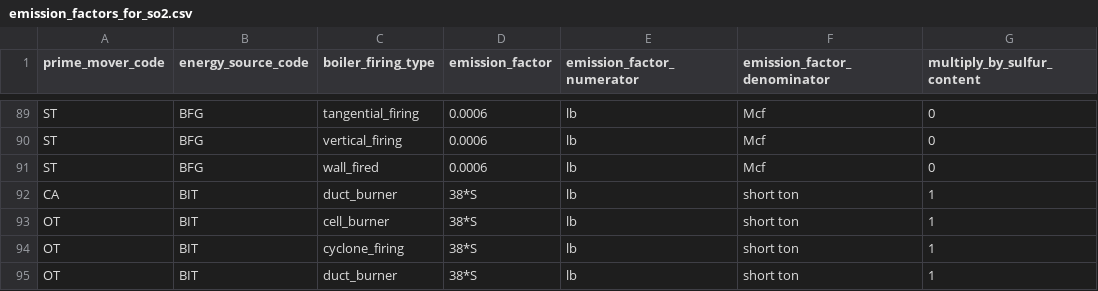
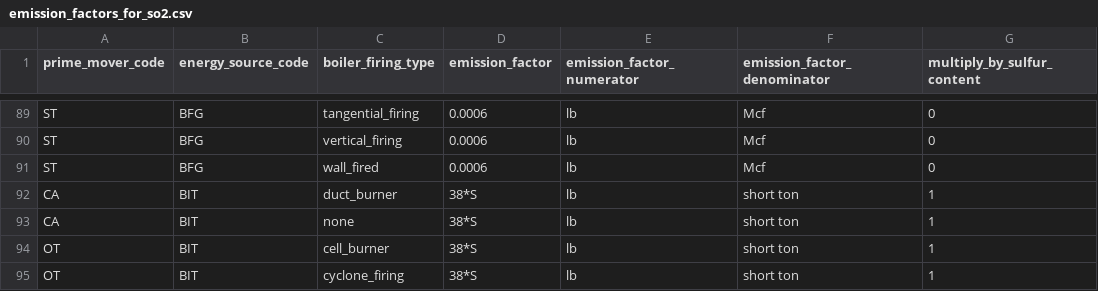
Before and after one commit to singularity-energy/open-grid-emissions, a CSV file: src/oge/reference_tables/emission_factors_for_so2.csv, drawn as a sheet; only a part is shown, gaps mark what is left out; the shorter side is filled out with more unchanged rows; the diff names each change by its address in the sheet, - before the commit and + after, or states it on an @@ line.

```diff
--- a/src/oge/reference_tables/emission_factors_for_so2.csv
+++ b/src/oge/reference_tables/emission_factors_for_so2.csv
+row 93: CA | BIT | none | 38*S | lb | short ton | 1
```
Also changed, not shown: src/oge/reference_tables/emission_factors_for_nox.csv, 9 other files.
